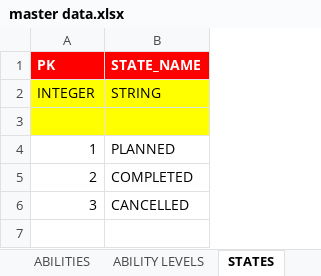
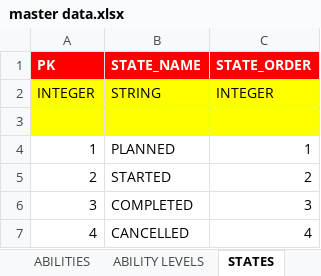
Before and after one commit to OkanUzun/Rol-ve-Yetenek-Uyg., an Excel workbook: Database/master data.xlsx, sheet STATES, drawn as a sheet; values as stored, in another font and other column widths than the file's, no borders; the diff names each change by its address in the sheet, - before the commit and + after, or states it on an @@ line.

Commit message:
major changes
-Added a column called "state_order" to "t_state" table.
-Added a column called "current_state" to t_education table

```diff
--- a/Database/master data.xlsx (sheet STATES)
+++ b/Database/master data.xlsx (sheet STATES)
+column C (STATE_ORDER), rows 2-6: INTEGER |  | 1 | 2 | 3
-B5 (STATE_NAME): COMPLETED
+B5 (STATE_NAME): STARTED
-B6 (STATE_NAME): CANCELLED
+B6 (STATE_NAME): COMPLETED
+row 7: 4 | CANCELLED | 4
```
Also changed, not shown: sheet ROLES, 2 other files.
